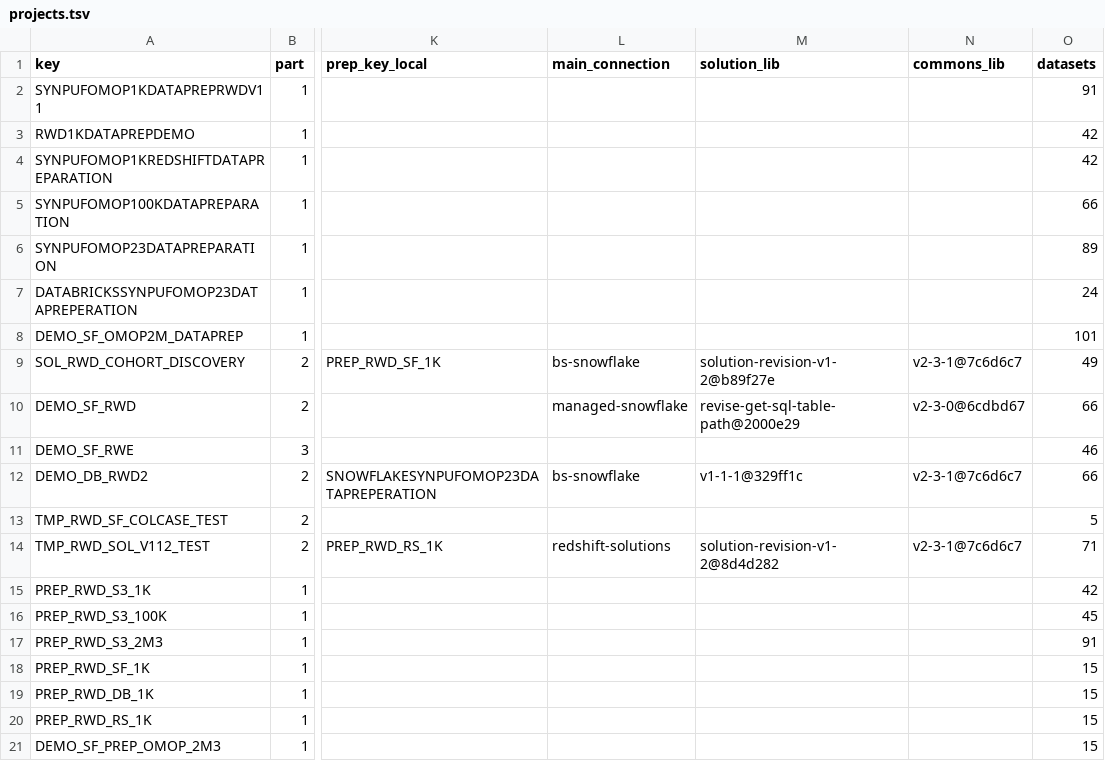
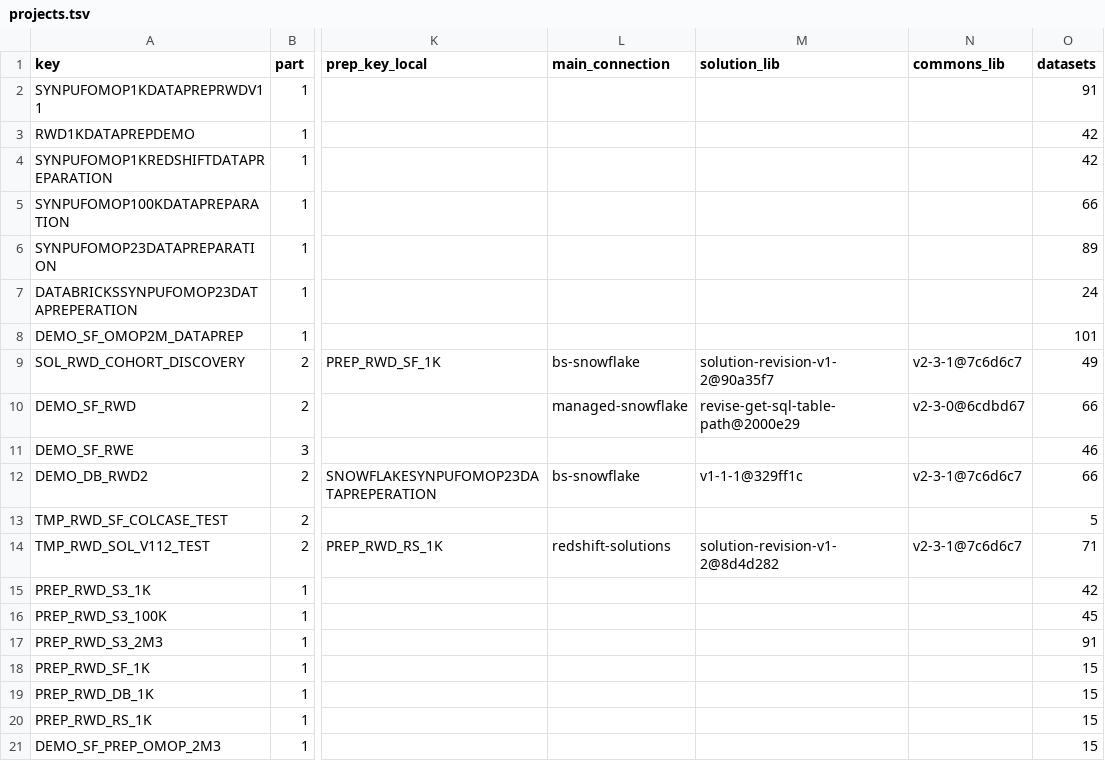
Before and after one commit to lhfudataiku/bs-rwe-assets, a TSV file: .index/projects.tsv, drawn as a sheet; only a part is shown, gaps mark what is left out; the diff names each change by its address in the sheet, - before the commit and + after, or states it on an @@ line.

```diff
--- a/.index/projects.tsv
+++ b/.index/projects.tsv
-M9 (solution_lib): solution-revision-v1-2@b89f27e
+M9 (solution_lib): solution-revision-v1-2@90a35f7
```
Also changed, not shown: 9 other files.
